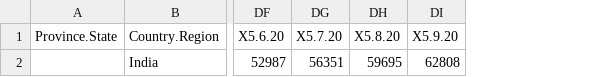
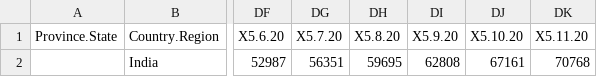
Before and after one commit to ravi-prakash1907/COVID-19-India, a CSV file: archived/time_series_data/jhu_format/time_series_19-covid-jhu-Confirmed.csv, drawn as a sheet; only a part is shown, gaps mark what is left out; the diff names each change by its address in the sheet, - before the commit and + after, or states it on an @@ line.

Commit message:
Jhu format updated

```diff
--- a/archived/time_series_data/jhu_format/time_series_19-covid-jhu-Confirmed.csv
+++ b/archived/time_series_data/jhu_format/time_series_19-covid-jhu-Confirmed.csv
+column DJ (X5.10.20), row 2: 67161
+column DK (X5.11.20), row 2: 70768
```
